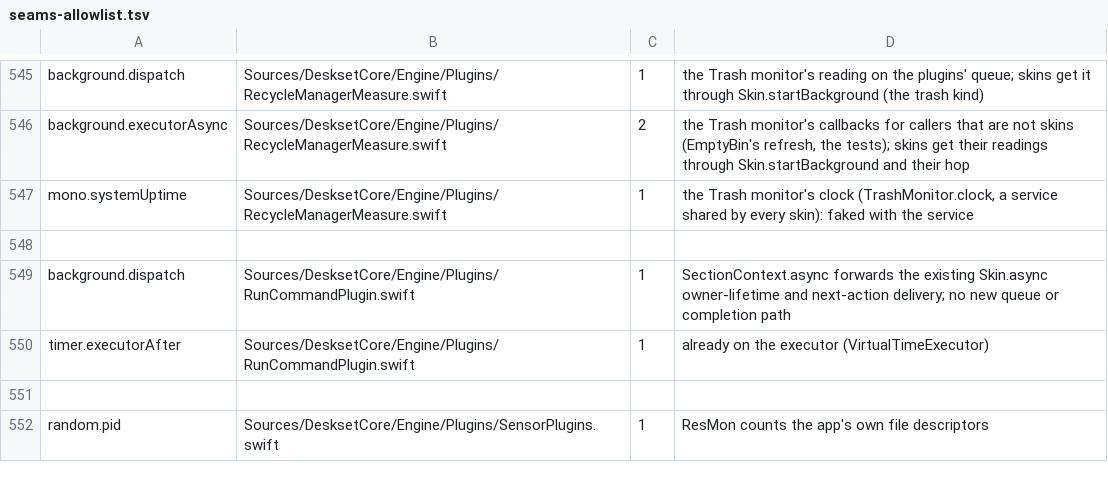
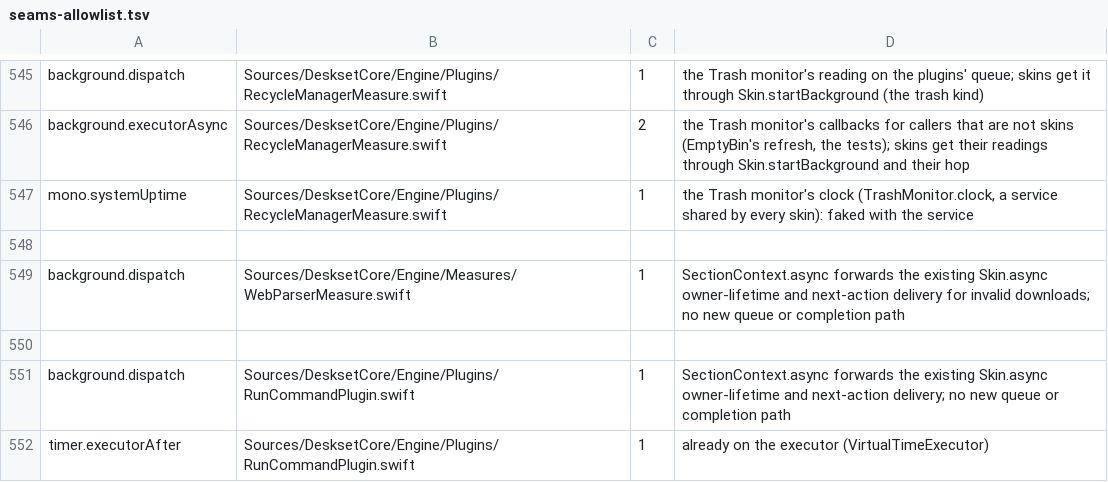
Before and after one commit to jokyme/Deskset, a TSV file: scripts/seams-allowlist.tsv, drawn as a sheet; only a part is shown, gaps mark what is left out; the shorter side is filled out with more unchanged rows; the diff names each change by its address in the sheet, - before the commit and + after, or states it on an @@ line.

Commit message:
Route WebParser owner services through SectionContext

```diff
--- a/scripts/seams-allowlist.tsv
+++ b/scripts/seams-allowlist.tsv
+row 549: background.dispatch | Sources/DesksetCore/Engine/Measures/WebParserMeasure.swift | 1 | SectionContext.async forwards the existing Skin.async owner-lifetime and next-action delivery for invalid downloads; no new queue or completion path
+row 550: (empty)
```
Also changed, not shown: 3 other files.
